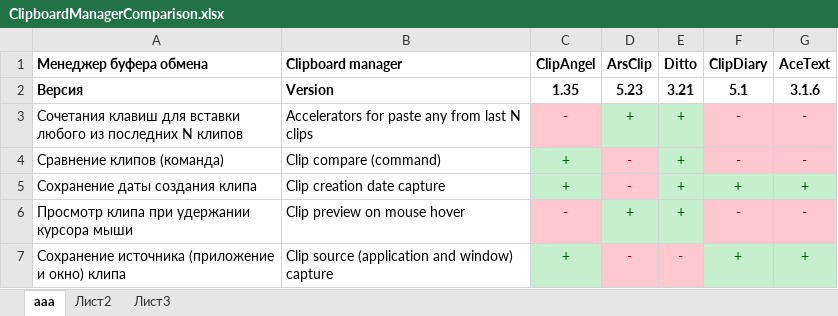
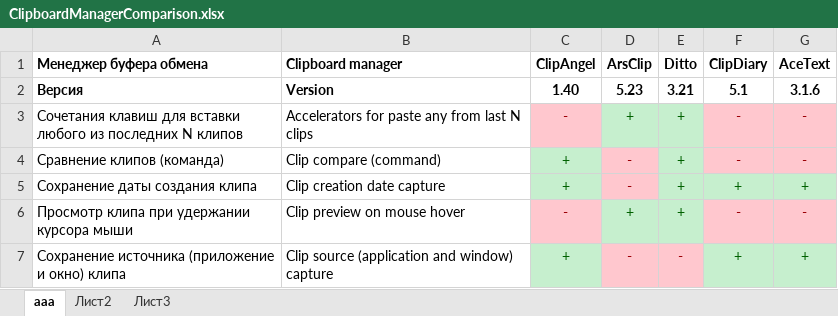
Before and after one commit to tormozit/ClipAngel, an Excel workbook: Publication/ClipboardManagerComparison.xlsx, sheet ааа, drawn as a sheet; only a part is shown; values as stored, in another font and other column widths than the file's, no borders; the diff names each change by its address in the sheet, - before the commit and + after, or states it on an @@ line.

```diff
--- a/Publication/ClipboardManagerComparison.xlsx (sheet ааа)
+++ b/Publication/ClipboardManagerComparison.xlsx (sheet ааа)
-C2 (ClipAngel): 1.35
+C2 (ClipAngel): 1.40
```
Also changed, not shown: sheet Лист2, 21 other files.
